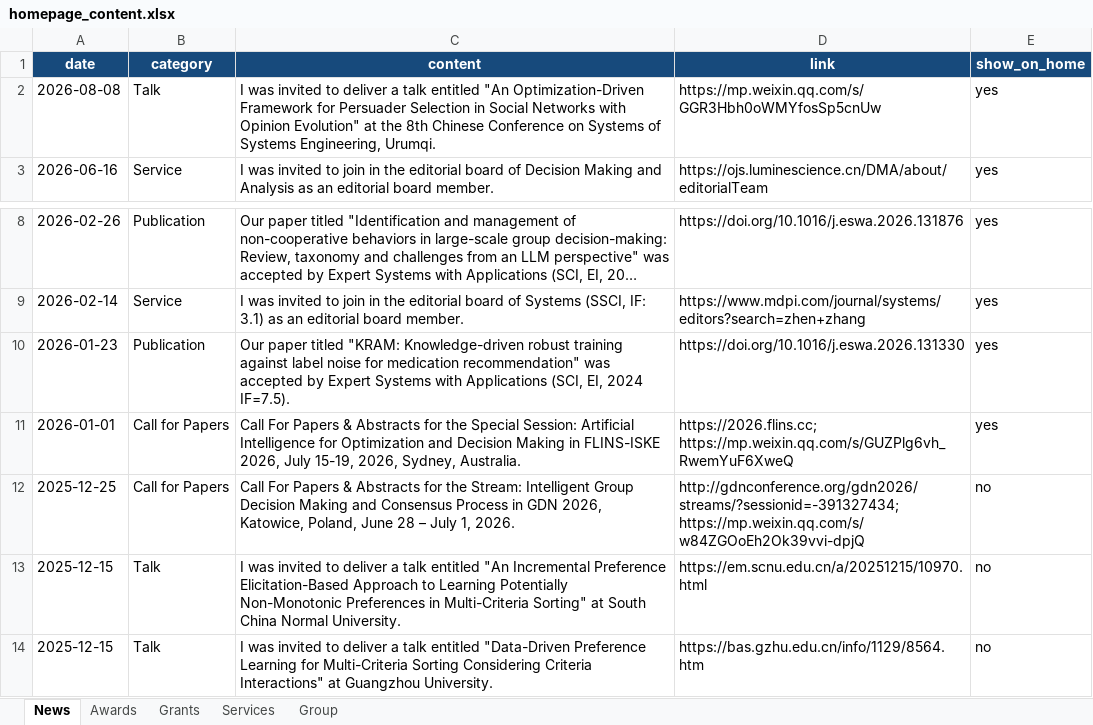
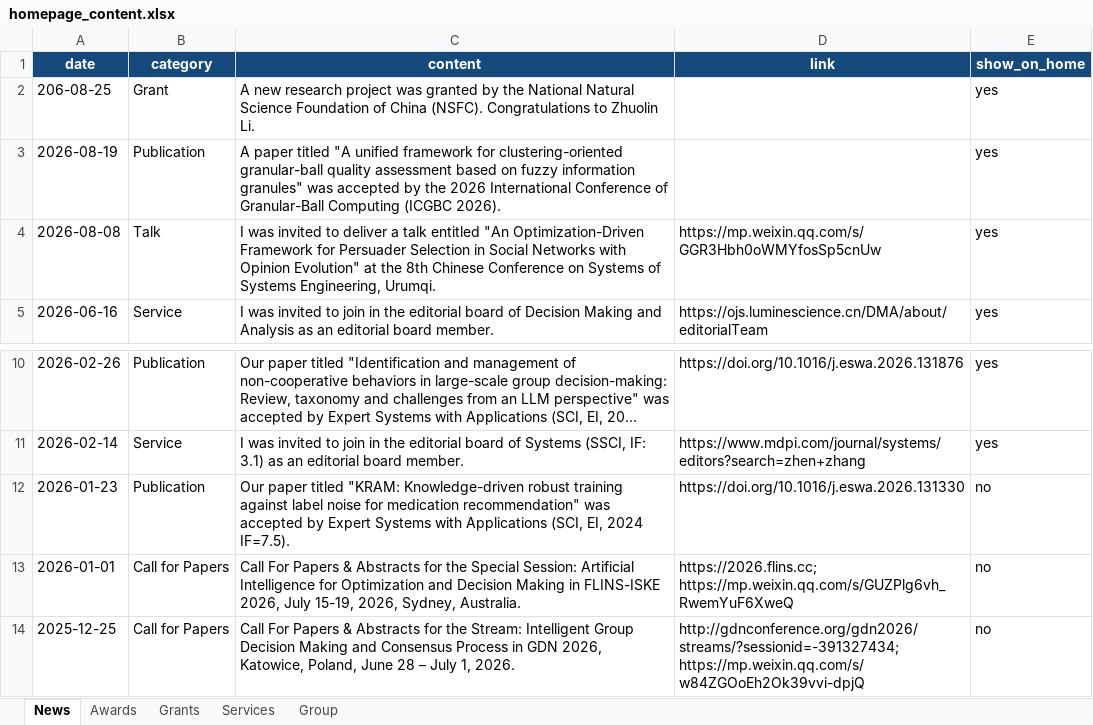
Before and after one commit to dm-dut/dm-dut.github.io, an Excel workbook: homepage_content.xlsx, sheet News, drawn as a sheet; only a part is shown, gaps mark what is left out; the shorter side is filled out with more unchanged rows; long unchanged cells end in …; values as stored, in another font and other column widths than the file's, no borders; table styles not drawn; addresses are those after the commit; the diff names each change by its address in the sheet, - before the commit and + after, or states it on an @@ line.

Commit message:
update paper monitor

```diff
--- a/homepage_content.xlsx (sheet News)
+++ b/homepage_content.xlsx (sheet News)
+row 2: 206-08-25 | Grant | A new research project was granted by the National Natural Science Foundation of China (NSFC). Congratulations to Zhuolin Li. |  | yes
+row 3: 2026-08-19 | Publication | A paper titled "A unified framework for clustering-oriented granular-ball quality assessment based on fuzzy information granules" was accepted by the 2026 International Conference of Granular-Ball Computing (ICGBC 2026). |  | yes
-E12:E13 (show_on_home): yes
+E12:E13 (show_on_home): no
```
Also changed, not shown: sheet Services, 1 other file.
